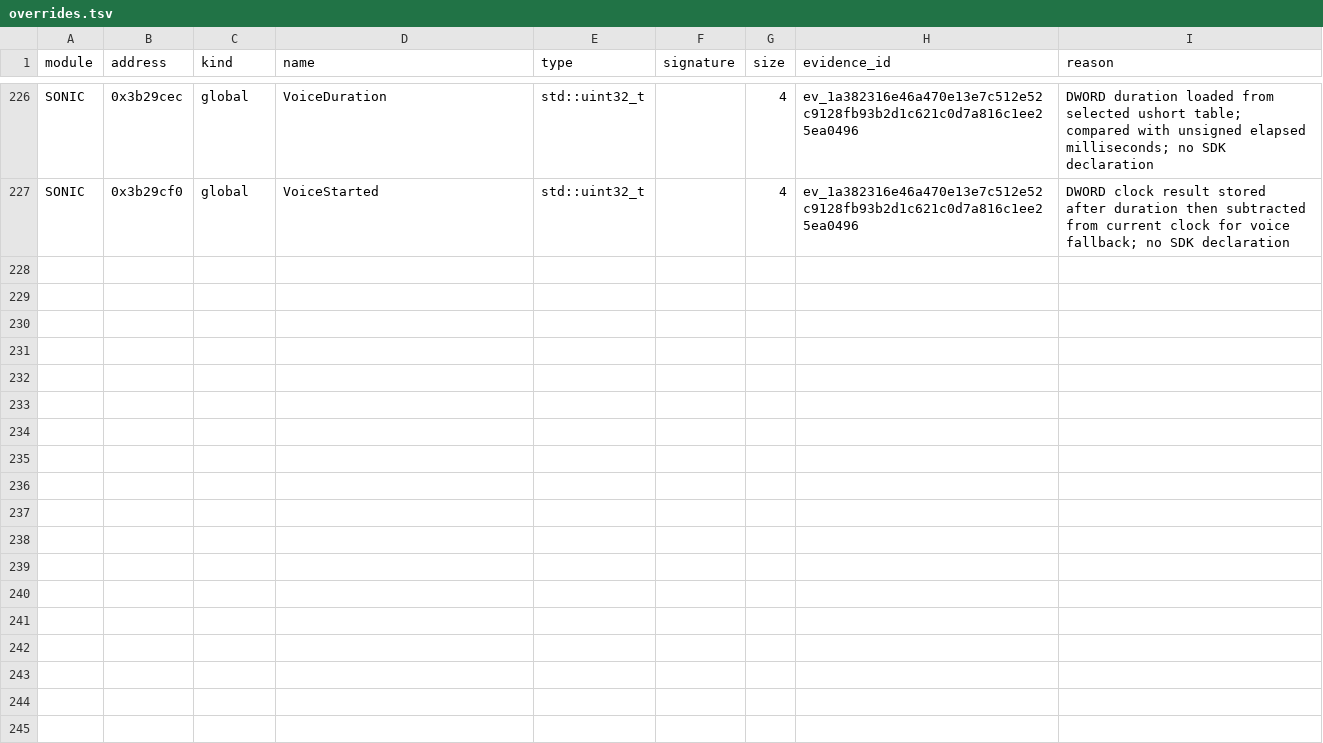
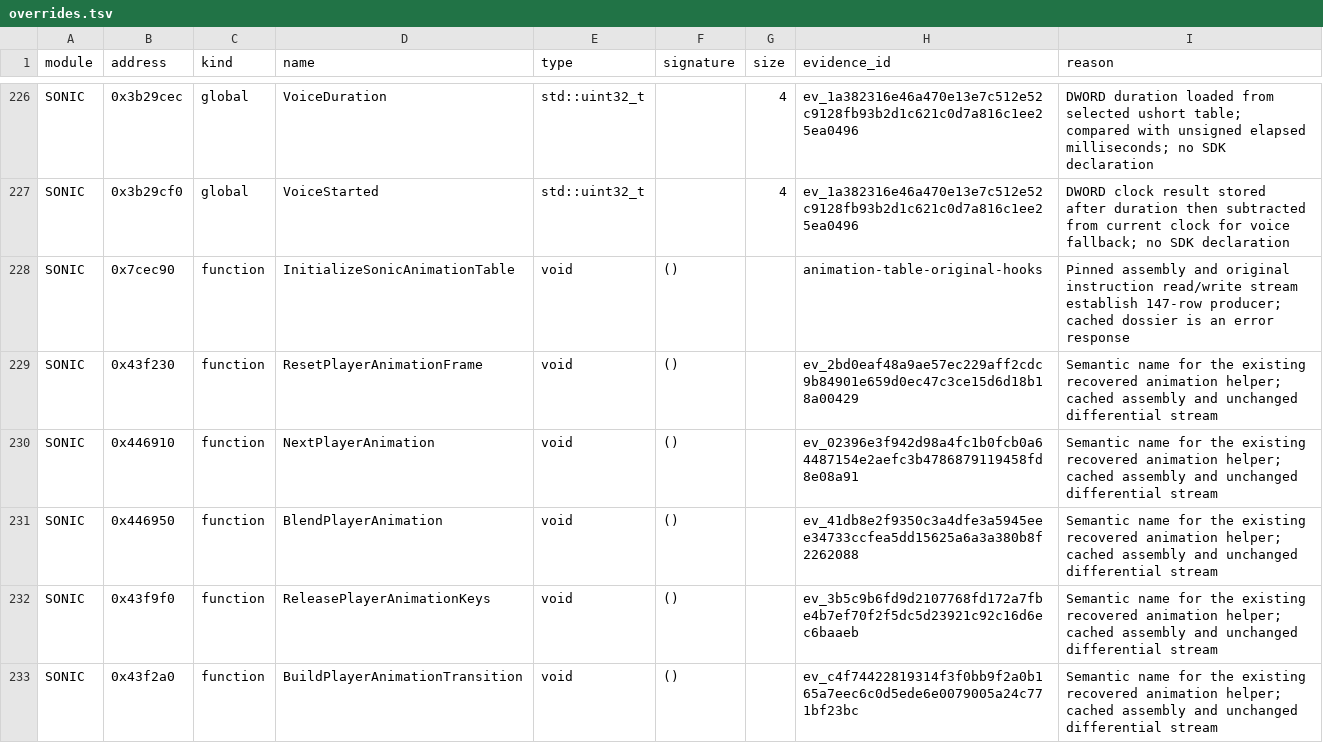
Before and after one commit to MCMike0399/sadx-macos, a TSV file: reference/symbols/overrides.tsv, drawn as a sheet; only a part is shown, gaps mark what is left out; the diff names each change by its address in the sheet, - before the commit and + after, or states it on an @@ line.

Commit message:
refactor(player): share typed recovered animation contracts and algorithms

```diff
--- a/reference/symbols/overrides.tsv
+++ b/reference/symbols/overrides.tsv
+row 228: SONIC | 0x7cec90 | function | InitializeSonicAnimationTable | void | () |  | animation-table-original-hooks | Pinned assembly and original instruction read/write stream establish 147-row producer; cached dossier is an error response
+row 229: SONIC | 0x43f230 | function | ResetPlayerAnimationFrame | void | () |  | ev_2bd0eaf48a9ae57ec229aff2cdc9b84901e659d0ec47c3ce15d6d18b18a00429 | Semantic name for the existing recovered animation helper; cached assembly and unchanged differential stream
+row 230: SONIC | 0x446910 | function | NextPlayerAnimation | void | () |  | ev_02396e3f942d98a4fc1b0fcb0a64487154e2aefc3b4786879119458fd8e08a91 | Semantic name for the existing recovered animation helper; cached assembly and unchanged differential stream
+row 231: SONIC | 0x446950 | function | BlendPlayerAnimation | void | () |  | ev_41db8e2f9350c3a4dfe3a5945eee34733ccfea5dd15625a6a3a380b8f2262088 | Semantic name for the existing recovered animation helper; cached assembly and unchanged differential stream
+row 232: SONIC | 0x43f9f0 | function | ReleasePlayerAnimationKeys | void | () |  | ev_3b5c9b6fd9d2107768fd172a7fbe4b7ef70f2f5dc5d23921c92c16d6ec6baaeb | Semantic name for the existing recovered animation helper; cached assembly and unchanged differential stream
+row 233: SONIC | 0x43f2a0 | function | BuildPlayerAnimationTransition | void | () |  | ev_c4f74422819314f3f0bb9f2a0b165a7eec6c0d5ede6e0079005a24c771bf23bc | Semantic name for the existing recovered animation helper; cached assembly and unchanged differential stream
```
Also changed, not shown: 26 other files.
